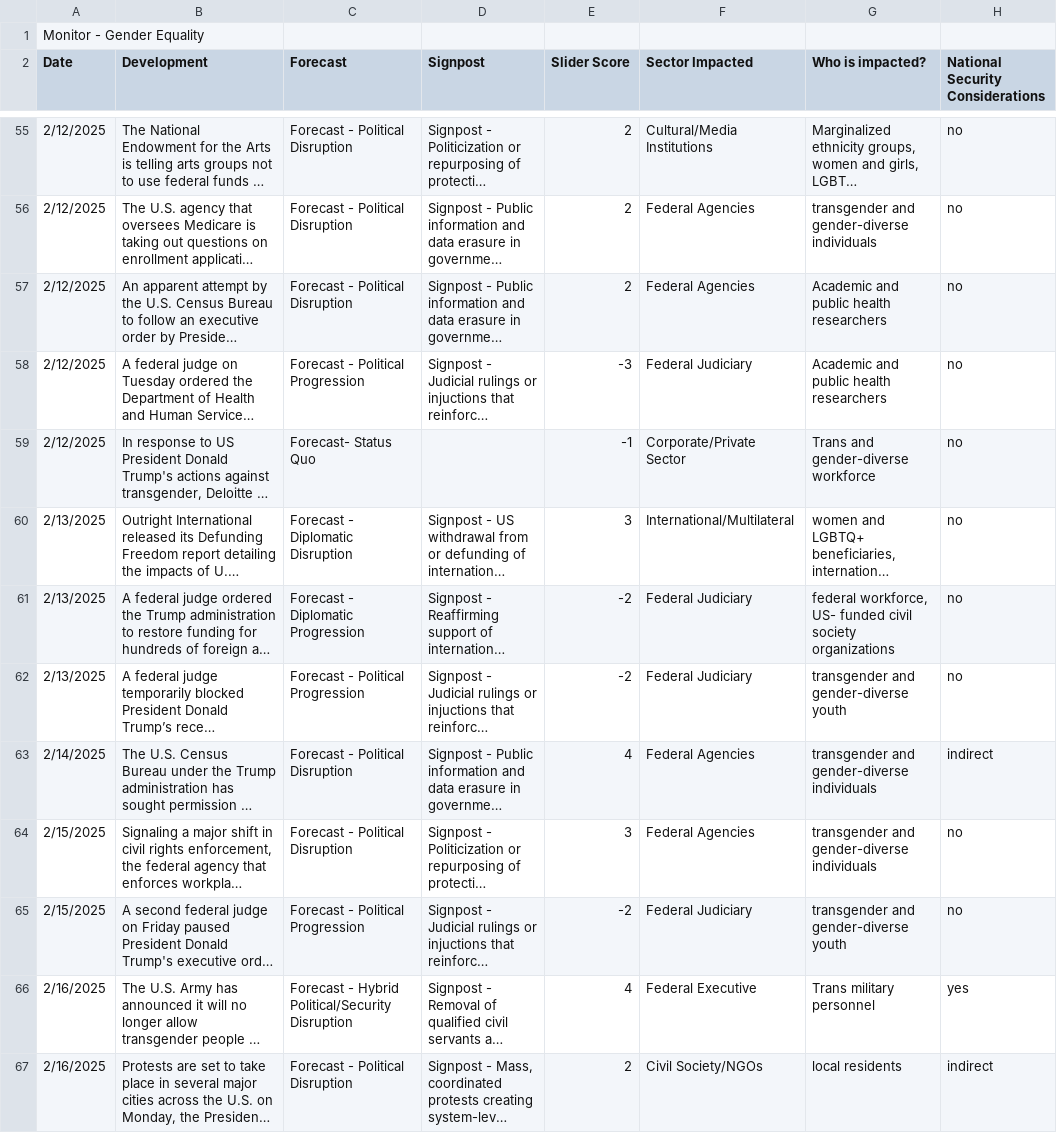
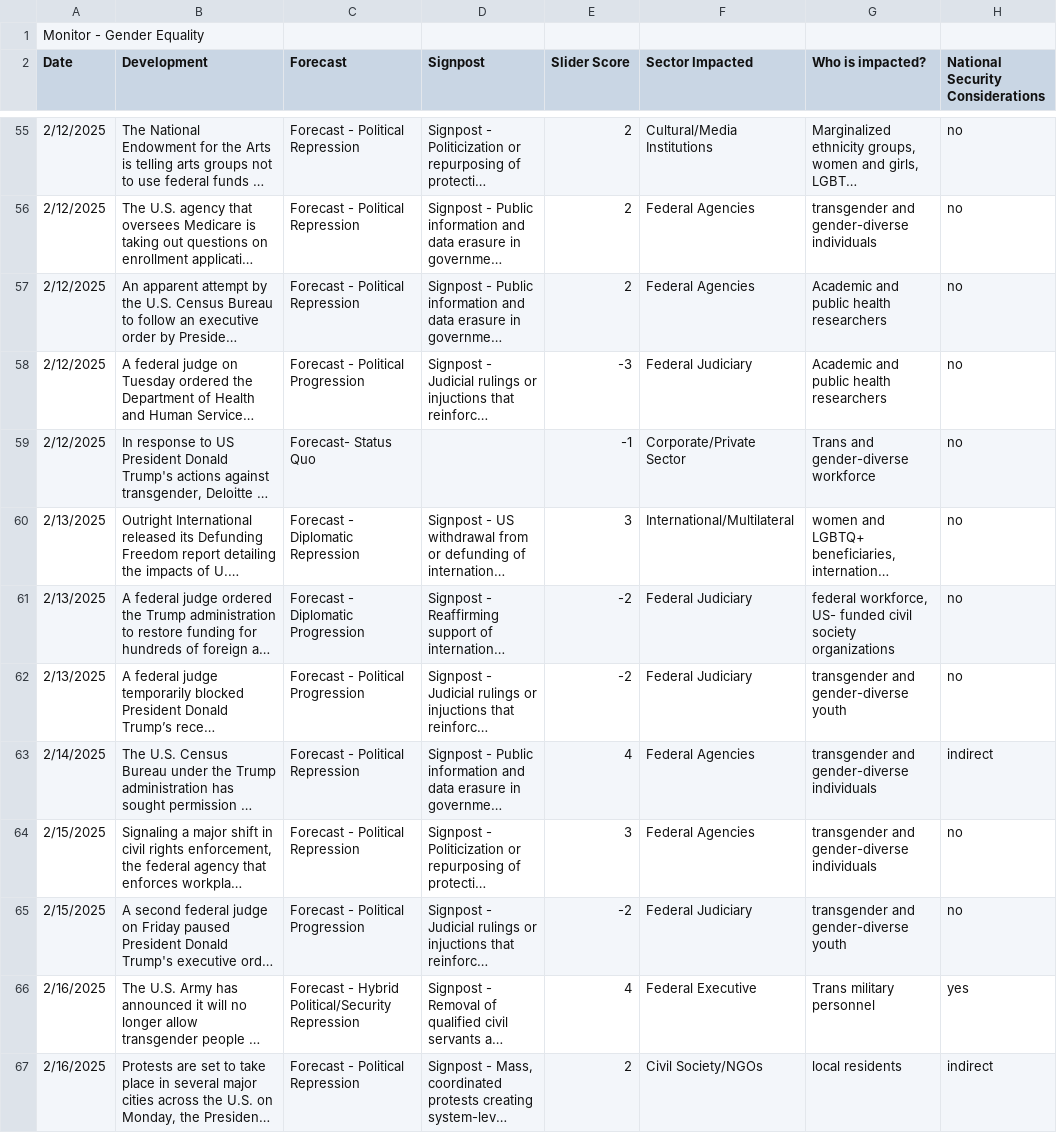
Before and after one commit to amarimonyea/GET-app, a CSV file: data/Monitor_Gender_Equality_sample_data.csv, drawn as a sheet; only a part is shown, gaps mark what is left out; long unchanged cells end in …; the diff covers the shown part only; the diff names each change by its address in the sheet, - before the commit and + after, or states it on an @@ line.

```diff
--- a/data/Monitor_Gender_Equality_sample_data.csv
+++ b/data/Monitor_Gender_Equality_sample_data.csv
-C55:C57 (Forecast): Forecast - Political Disruption
+C55:C57 (Forecast): Forecast - Political Repression
-C60 (Forecast): Forecast - Diplomatic Disruption
+C60 (Forecast): Forecast - Diplomatic Repression
-C63:C64 (Forecast): Forecast - Political Disruption
+C63:C64 (Forecast): Forecast - Political Repression
-C66 (Forecast): …Hybrid Political/Security Disruption
+C66 (Forecast): …Hybrid Political/Security Repression
-C67 (Forecast): Forecast - Political Disruption
+C67 (Forecast): Forecast - Political Repression
```
Also changed, not shown: 49 edited cells elsewhere in this file, data/Monitor - Gender Equality - For Sharing.csv, data/Monitor - Gender Equality - GET 2025 (1).csv, 7 other files.
